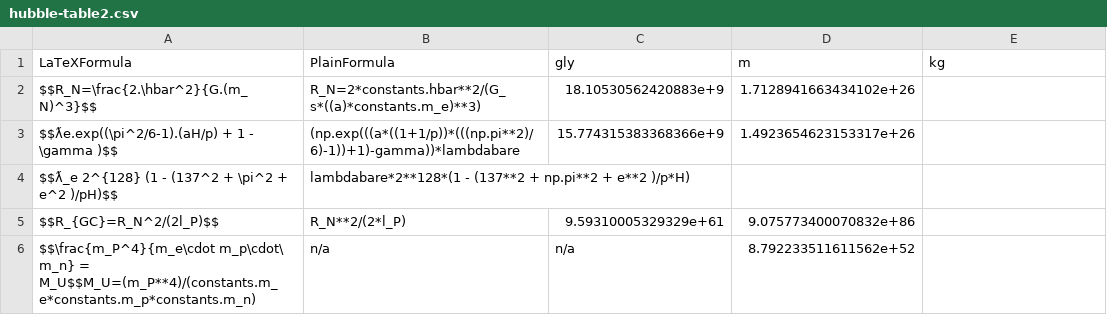
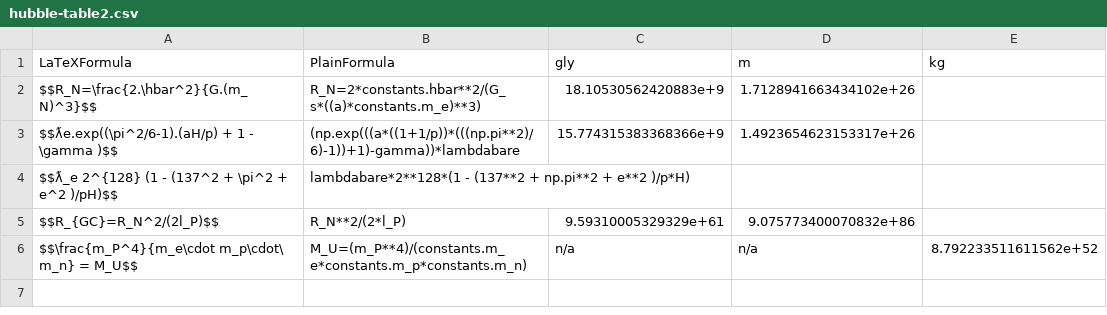
Before and after one commit to LaGuer/hubble-table, a CSV file: hubble-table2.csv, drawn as a sheet.

Commit message:
Update hubble-table2.csv

```diff
--- a/hubble-table2.csv
+++ b/hubble-table2.csv
@@ -5,2 +5,2 @@ $$ƛ_e 2^{128} (1 - (137^2 + \pi^2 + e^2 )/pH)$$, lambdabare*2**128*(1 - (137**2
 $$R_{GC}=R_N^2/(2l_P)$$, R_N**2/(2*l_P),9.59310005329329e+61 , 9.075773400070832e+86,
-$$\frac{m_P^4}{m_e\cdot m_p\cdot\ m_n} = M_U$$M_U=(m_P**4)/(constants.m_e*constants.m_p*constants.m_n), n/a, n/a, 8.792233511611562e+52
+$$\frac{m_P^4}{m_e\cdot m_p\cdot\ m_n} = M_U$$, M_U=(m_P**4)/(constants.m_e*constants.m_p*constants.m_n), n/a, n/a, 8.792233511611562e+52
```
